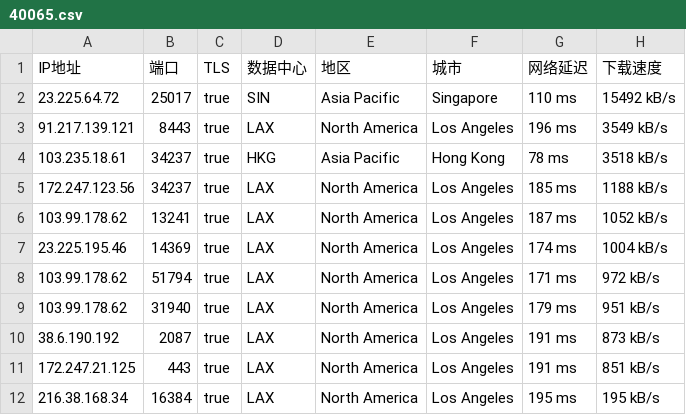
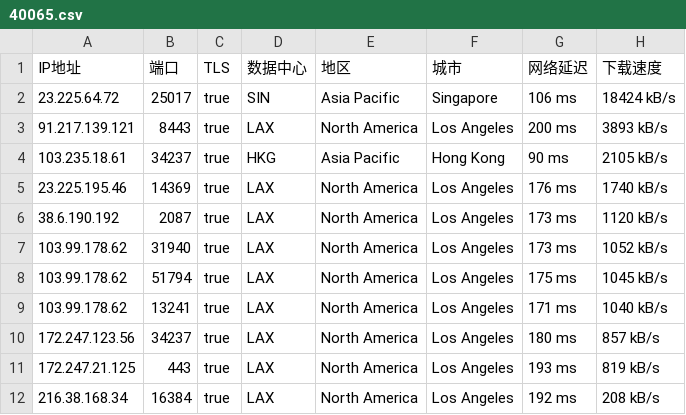
Before and after one commit to o2sky/yxip, a CSV file: ct/40065.csv, drawn as a sheet.

```diff
--- a/ct/40065.csv
+++ b/ct/40065.csv
@@ -1,12 +1,12 @@
 IP地址,端口,TLS,数据中心,地区,城市,网络延迟,下载速度
-23.225.64.72,25017,true,SIN,Asia Pacific,Singapore,110 ms,15492 kB/s
-91.217.139.121,8443,true,LAX,North America,Los Angeles,196 ms,3549 kB/s
-103.235.18.61,34237,true,HKG,Asia Pacific,Hong Kong,78 ms,3518 kB/s
-172.247.123.56,34237,true,LAX,North America,Los Angeles,185 ms,1188 kB/s
-103.99.178.62,13241,true,LAX,North America,Los Angeles,187 ms,1052 kB/s
-23.225.195.46,14369,true,LAX,North America,Los Angeles,174 ms,1004 kB/s
-103.99.178.62,51794,true,LAX,North America,Los Angeles,171 ms,972 kB/s
-103.99.178.62,31940,true,LAX,North America,Los Angeles,179 ms,951 kB/s
-38.6.190.192,2087,true,LAX,North America,Los Angeles,191 ms,873 kB/s
-172.247.21.125,443,true,LAX,North America,Los Angeles,191 ms,851 kB/s
-216.38.168.34,16384,true,LAX,North America,Los Angeles,195 ms,195 kB/s
+23.225.64.72,25017,true,SIN,Asia Pacific,Singapore,106 ms,18424 kB/s
+91.217.139.121,8443,true,LAX,North America,Los Angeles,200 ms,3893 kB/s
+103.235.18.61,34237,true,HKG,Asia Pacific,Hong Kong,90 ms,2105 kB/s
+23.225.195.46,14369,true,LAX,North America,Los Angeles,176 ms,1740 kB/s
+38.6.190.192,2087,true,LAX,North America,Los Angeles,173 ms,1120 kB/s
+103.99.178.62,31940,true,LAX,North America,Los Angeles,173 ms,1052 kB/s
+103.99.178.62,51794,true,LAX,North America,Los Angeles,175 ms,1045 kB/s
+103.99.178.62,13241,true,LAX,North America,Los Angeles,171 ms,1040 kB/s
+172.247.123.56,34237,true,LAX,North America,Los Angeles,180 ms,857 kB/s
+172.247.21.125,443,true,LAX,North America,Los Angeles,193 ms,819 kB/s
+216.38.168.34,16384,true,LAX,North America,Los Angeles,192 ms,208 kB/s
```
Also changed, not shown: ct/16509.csv, ct/31898.csv, 3 other files.
